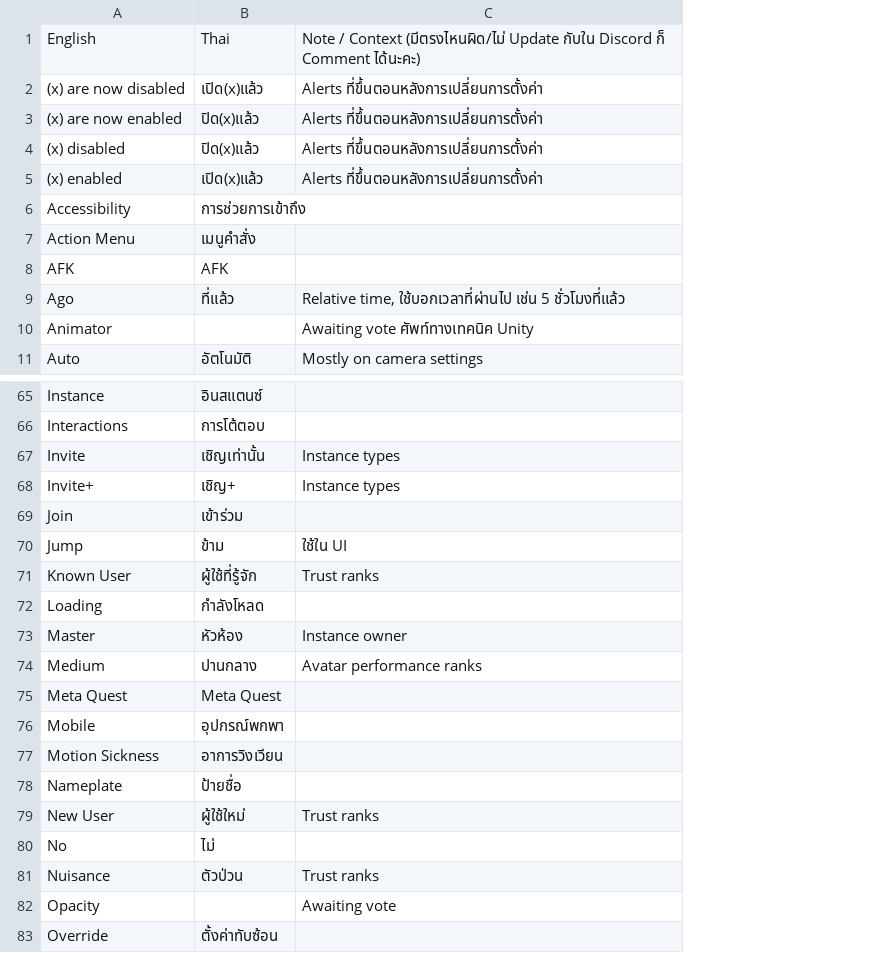
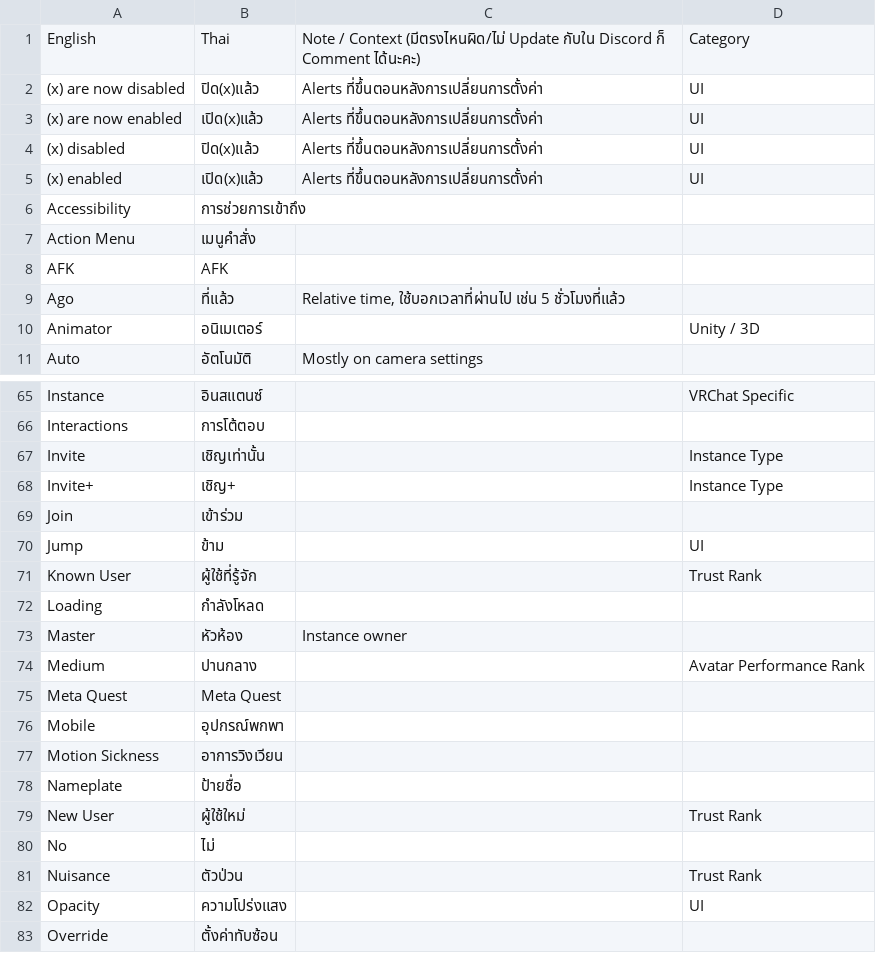
Before and after one commit to YuzuZensai/Crowdin-Localization-Tools, a CSV file: data/data.csv, drawn as a sheet; only a part is shown, gaps mark what is left out; the diff covers the shown part only; the diff names each change by its address in the sheet, - before the commit and + after, or states it on an @@ line.

```diff
--- a/data/data.csv
+++ b/data/data.csv
+column D, rows 1-10: Category | UI | UI | UI | UI |  |  |  |  | Unity / 3D; rows 65-82: VRChat Specific |  | Instance Type | Instance Type |  | UI | Trust Rank |  |  | Avatar Performance Rank |  |  |  |  | Trust Rank |  | Trust Rank | UI
-B2: เปิด(x)แล้ว
+B2: ปิด(x)แล้ว
-B3: ปิด(x)แล้ว
+B3: เปิด(x)แล้ว
-B10: (empty)
+B10: อนิเมเตอร์
-C10: Awaiting vote ศัพท์ทางเทคนิค Unity
+C10: (empty)
-C67:C68: Instance types
+C67:C68: (empty)
-C70: ใช้ใน UI
+C70: (empty)
-C71: Trust ranks
+C71: (empty)
-C74: Avatar performance ranks
+C74: (empty)
-C79: Trust ranks
+C79: (empty)
-C81: Trust ranks
+C81: (empty)
-B82: (empty)
+B82: ความโปร่งแสง
-C82: Awaiting vote
+C82: (empty)
```
Also changed, not shown: 18 added rows and 25 edited cells elsewhere in this file.
